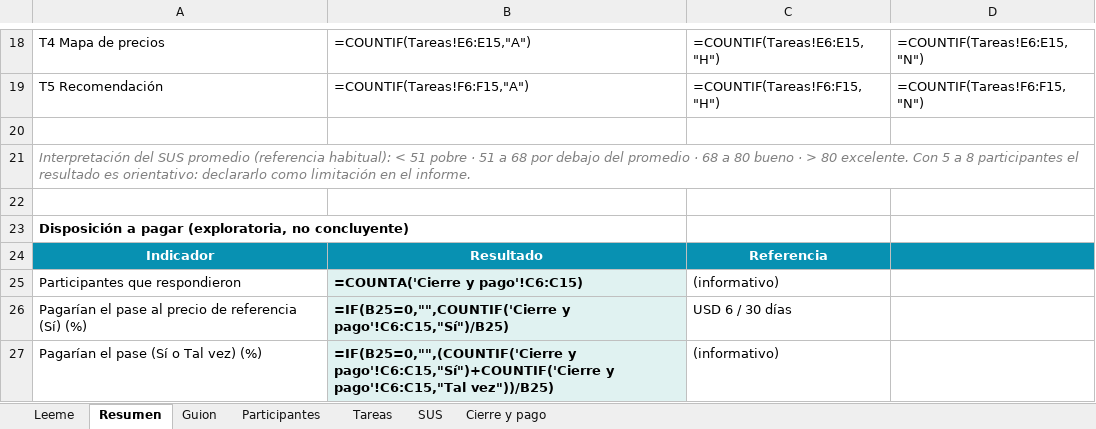
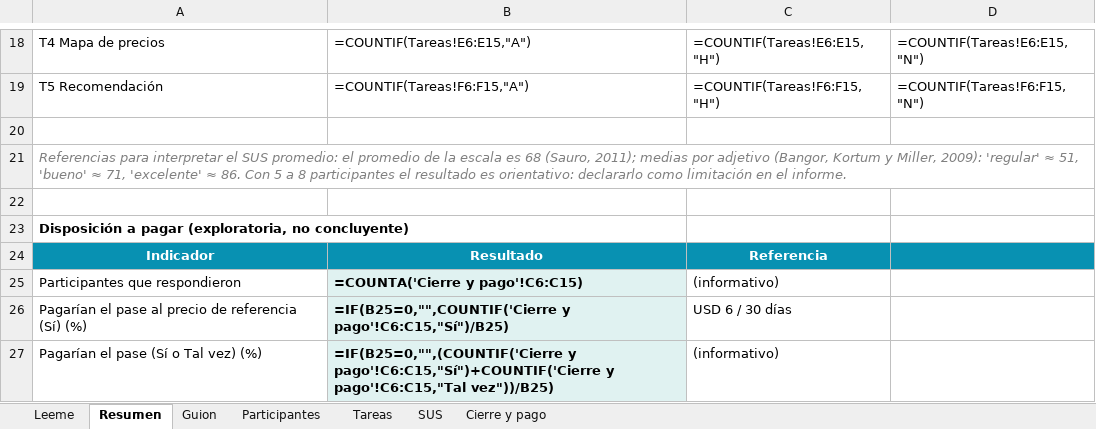
Before and after one commit to pilisuriano/NidioWebApp, an Excel workbook: docs/pruebas/Nidio_prueba_usabilidad_SUS.xlsx, sheet Resumen, drawn as a sheet; only a part is shown, gaps mark what is left out; values as stored, in another font and other column widths than the file's, no borders; formulas without a stored value are shown as written; the diff names each change by its address in the sheet, - before the commit and + after, or states it on an @@ line.

```diff
--- a/docs/pruebas/Nidio_prueba_usabilidad_SUS.xlsx (sheet Resumen)
+++ b/docs/pruebas/Nidio_prueba_usabilidad_SUS.xlsx (sheet Resumen)
-A21: Interpretación del SUS promedio (referencia habitual): < 51 pobre · 51 a 68 por debajo del promedio · 68 a 80 bueno · > 80 excelente. Con 5…
+A21: Referencias para interpretar el SUS promedio: el promedio de la escala es 68 (Sauro, 2011); medias por adjetivo (Bangor, Kortum y Miller, 2009): 'regular' ≈ 51, 'bueno' ≈ 71, 'excelente' ≈ 86. Con 5…
```
Also changed, not shown: sheet Leeme, sheet SUS, 1 other file.
